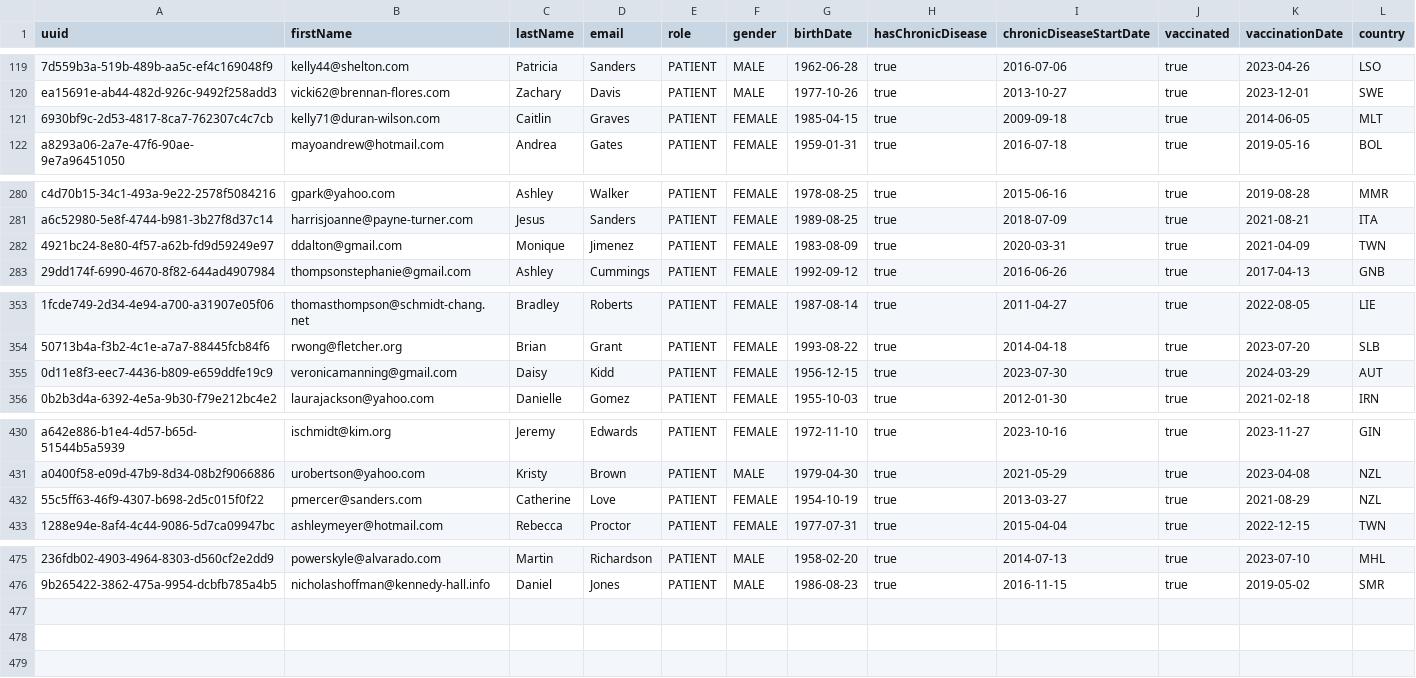
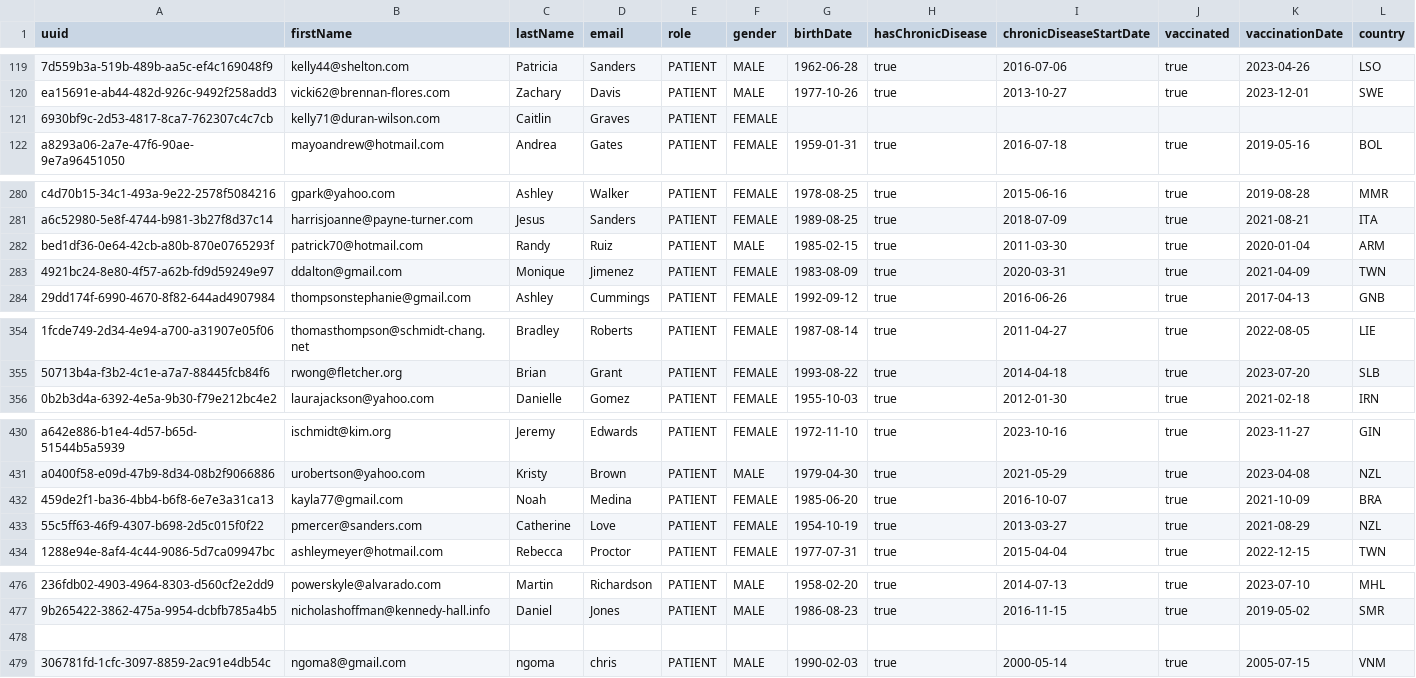
Before and after one commit to ngoma3/LifePrognosis, a CSV file: bin/data/all_users.csv, drawn as a sheet; only a part is shown, gaps mark what is left out; removed rows and columns are numbered as before the commit, all else as after; the diff names each change by its address in the sheet, - before the commit and + after, or states it on an @@ line.

```diff
--- a/bin/data/all_users.csv
+++ b/bin/data/all_users.csv
-G121 (birthDate): 1985-04-15
+G121 (birthDate): (empty)
-H121 (hasChronicDisease): true
+H121 (hasChronicDisease): (empty)
-I121 (chronicDiseaseStartDate): 2009-09-18
+I121 (chronicDiseaseStartDate): (empty)
-J121 (vaccinated): true
+J121 (vaccinated): (empty)
-K121 (vaccinationDate): 2014-06-05
+K121 (vaccinationDate): (empty)
-L121 (country): MLT
+L121 (country): (empty)
+row 282: bed1df36-0e64-42cb-a80b-870e0765293f | patrick70@hotmail.com | Randy | Ruiz | PATIENT | MALE | 1985-02-15 | true | 2011-03-30 | true | 2020-01-04 | ARM
-row 355: 0d11e8f3-eec7-4436-b809-e659ddfe19c9 | veronicamanning@gmail.com | Daisy | Kidd | PATIENT | FEMALE | 1956-12-15 | true | 2023-07-30 | true | 2024-03-29 | AUT
+row 432: 459de2f1-ba36-4bb4-b6f8-6e7e3a31ca13 | kayla77@gmail.com | Noah | Medina | PATIENT | FEMALE | 1985-06-20 | true | 2016-10-07 | true | 2021-10-09 | BRA
+row 478: (empty)
+row 479: 306781fd-1cfc-3097-8859-2ac91e4db54c | ngoma8@gmail.com | ngoma | chris | PATIENT | MALE | 1990-02-03 | true | 2000-05-14 | true | 2005-07-15 | VNM
```
Also changed, not shown: bin/data/analytics.csv, src/data/all_users.csv, 7 other files.
